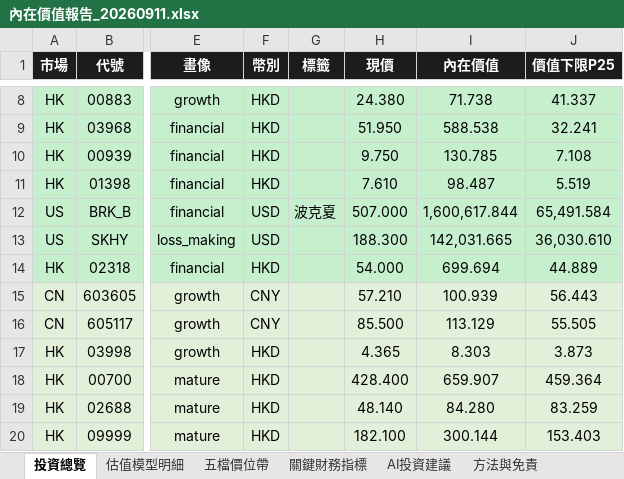
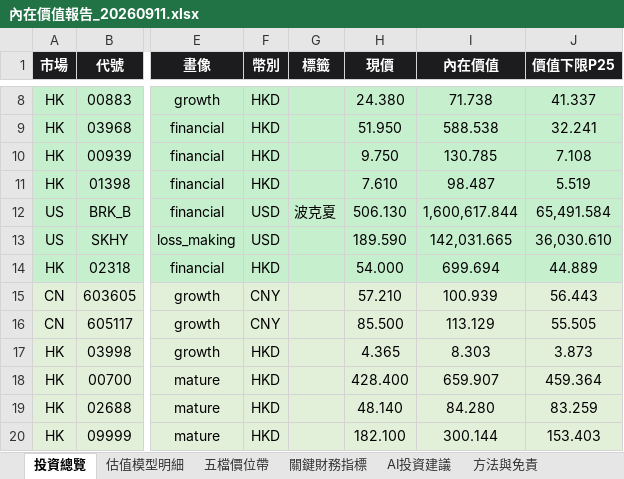
Before and after one commit to wbensonw/AI_stock_intrinsic_value, an Excel workbook: docs/reports/內在價值報告_20260911.xlsx, sheet 投資總覽, drawn as a sheet; only a part is shown, gaps mark what is left out; values as stored, in another font and other column widths than the file's, no borders; conditional formats not drawn; the diff covers the shown part only; the diff names each change by its address in the sheet, - before the commit and + after, or states it on an @@ line.

```diff
--- a/docs/reports/內在價值報告_20260911.xlsx (sheet 投資總覽)
+++ b/docs/reports/內在價值報告_20260911.xlsx (sheet 投資總覽)
-H12 (現價): 507.000
+H12 (現價): 506.130
-H13 (現價): 188.300
+H13 (現價): 189.590
```
Also changed, not shown: 50 edited cells elsewhere in this sheet, sheet 五檔價位帶, sheet 估值模型明細.
